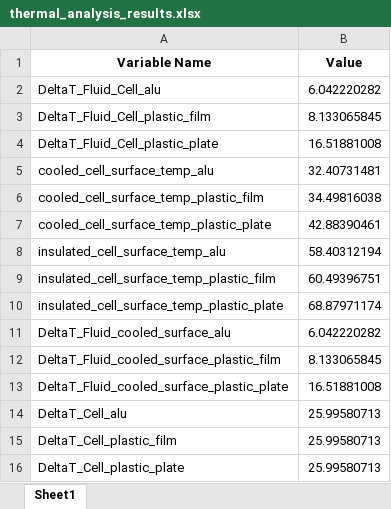
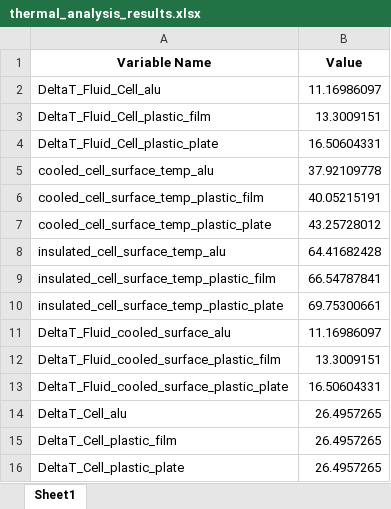
Before and after one commit to IvancO00/Modello_Termico_Python, an Excel workbook: thermal_analysis_results.xlsx, sheet Sheet1, drawn as a sheet; values as stored, in another font and other column widths than the file's, no borders; the diff names each change by its address in the sheet, - before the commit and + after, or states it on an @@ line.

Commit message:
Fix values and att wahter glycol valuse

```diff
--- a/thermal_analysis_results.xlsx (sheet Sheet1)
+++ b/thermal_analysis_results.xlsx (sheet Sheet1)
-B2 (Value): 6.042220282
+B2 (Value): 11.16986097
-B3 (Value): 8.133065845
+B3 (Value): 13.3009151
-B4 (Value): 16.51881008
+B4 (Value): 16.50604331
-B5 (Value): 32.40731481
+B5 (Value): 37.92109778
-B6 (Value): 34.49816038
+B6 (Value): 40.05215191
-B7 (Value): 42.88390461
+B7 (Value): 43.25728012
-B8 (Value): 58.40312194
+B8 (Value): 64.41682428
-B9 (Value): 60.49396751
+B9 (Value): 66.54787841
-B10 (Value): 68.87971174
+B10 (Value): 69.75300661
-B11 (Value): 6.042220282
+B11 (Value): 11.16986097
-B12 (Value): 8.133065845
+B12 (Value): 13.3009151
-B13 (Value): 16.51881008
+B13 (Value): 16.50604331
-B14:B16 (Value): 25.99580713
+B14:B16 (Value): 26.4957265
```
Also changed, not shown: 2 other files.
